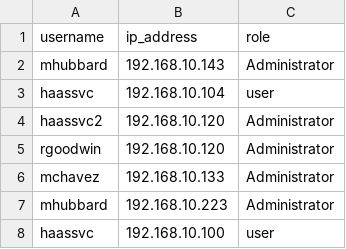
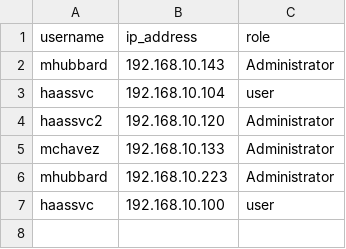
Before and after one commit to rikosintie/Haas_Data_collect, a CSV file: users.csv, drawn as a sheet; the diff names each change by its address in the sheet, - before the commit and + after, or states it on an @@ line.

Commit message:
Git Title: removed duplicates from users.csv
Git Description:
removed duplicate entries from users.csv to ensure each user has a unique IP address.

```diff
--- a/users.csv
+++ b/users.csv
-row 5: rgoodwin | 192.168.10.120 | Administrator
```
